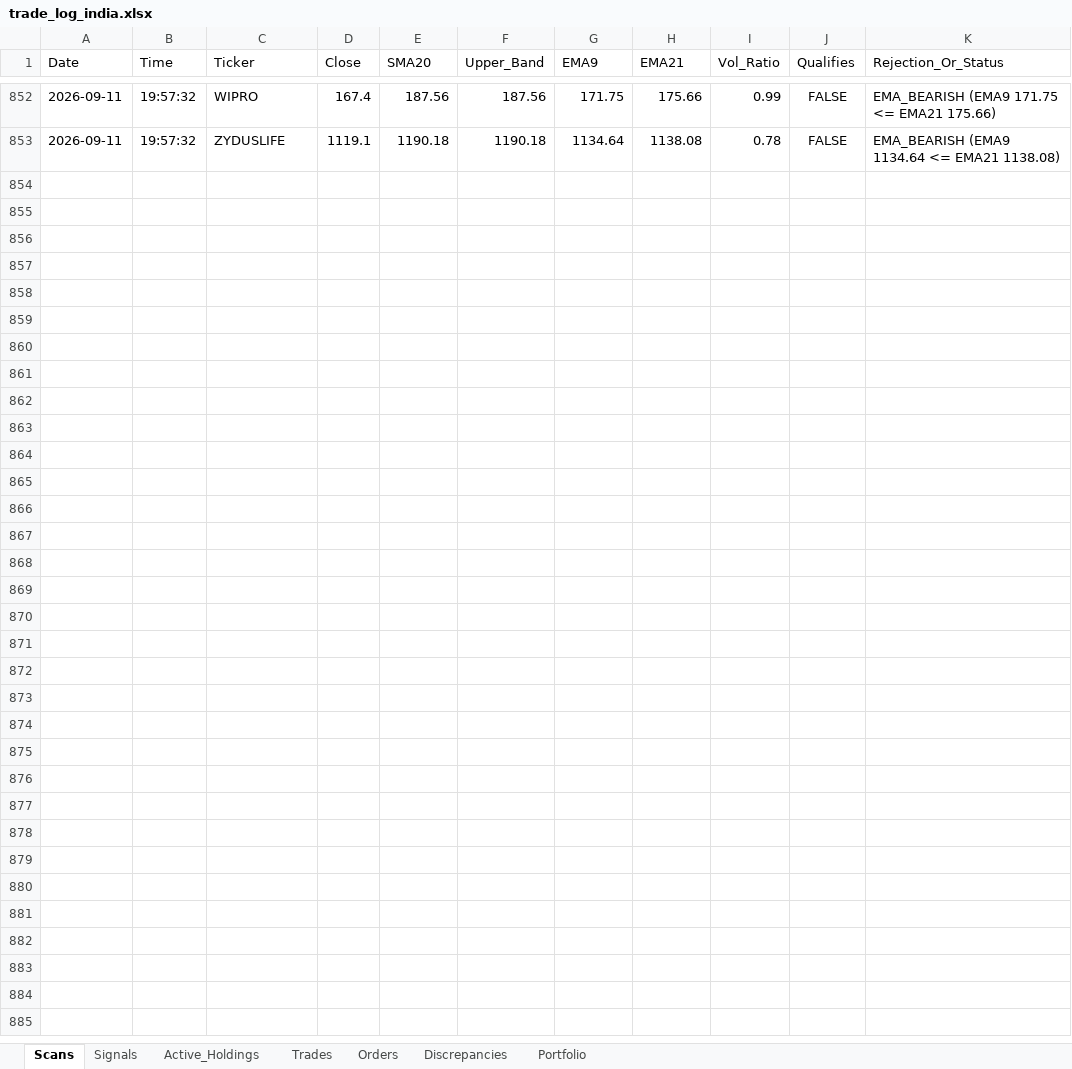
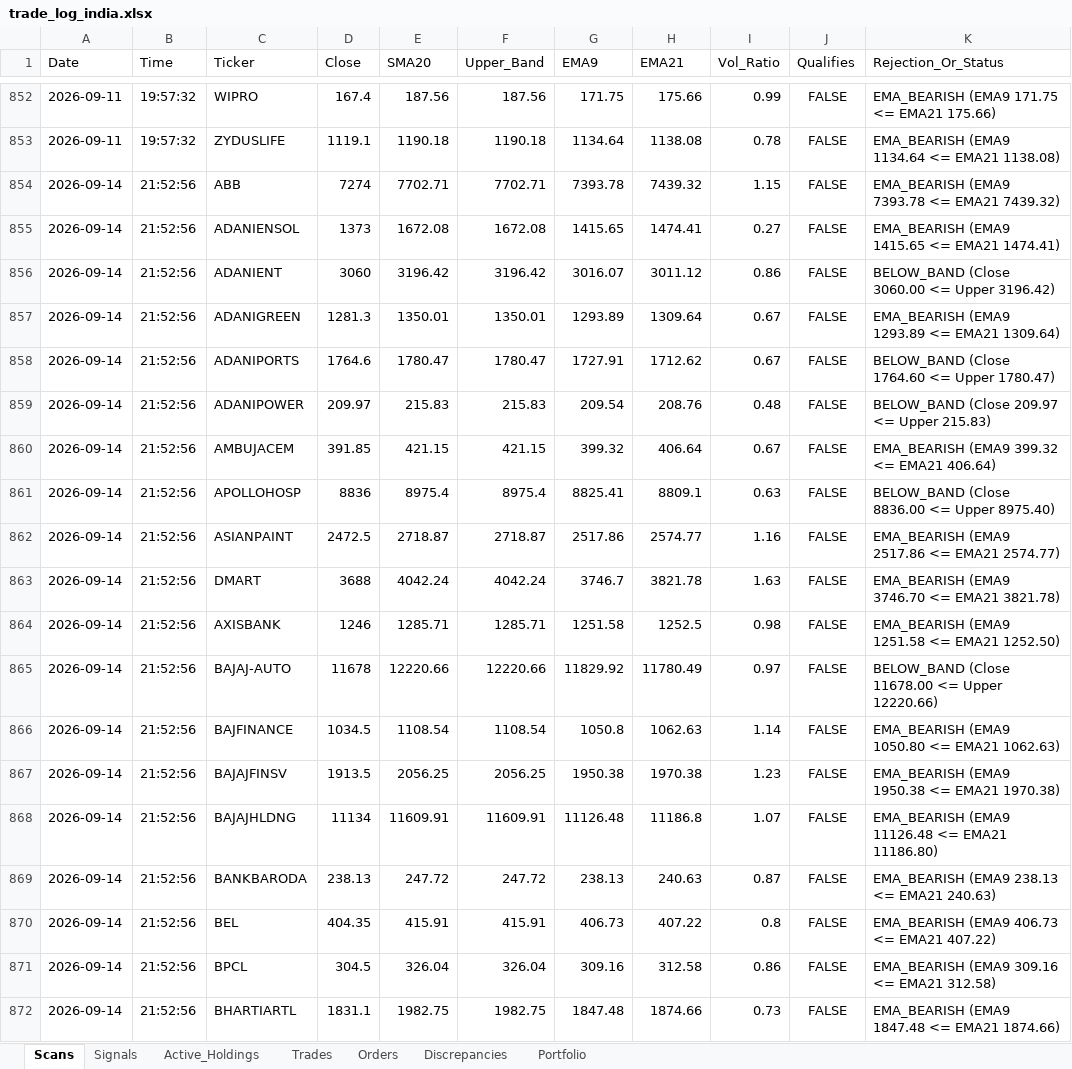
Before and after one commit to thokfoot/volatility-expansion-bot, an Excel workbook: data/trade_log_india.xlsx, sheet Scans, drawn as a sheet; only a part is shown, gaps mark what is left out; values as stored, in another font and other column widths than the file's, no borders; the diff covers the shown part only; the diff names each change by its address in the sheet, - before the commit and + after, or states it on an @@ line.

```diff
--- a/data/trade_log_india.xlsx (sheet Scans)
+++ b/data/trade_log_india.xlsx (sheet Scans)
+row 854: 2026-09-14 | 21:52:56 | ABB | 7274 | 7702.71 | 7702.71 | 7393.78 | 7439.32 | 1.15 | FALSE | EMA_BEARISH (EMA9 7393.78 <= EMA21 7439.32)
+row 855: 2026-09-14 | 21:52:56 | ADANIENSOL | 1373 | 1672.08 | 1672.08 | 1415.65 | 1474.41 | 0.27 | FALSE | EMA_BEARISH (EMA9 1415.65 <= EMA21 1474.41)
+row 856: 2026-09-14 | 21:52:56 | ADANIENT | 3060 | 3196.42 | 3196.42 | 3016.07 | 3011.12 | 0.86 | FALSE | BELOW_BAND (Close 3060.00 <= Upper 3196.42)
+row 857: 2026-09-14 | 21:52:56 | ADANIGREEN | 1281.3 | 1350.01 | 1350.01 | 1293.89 | 1309.64 | 0.67 | FALSE | EMA_BEARISH (EMA9 1293.89 <= EMA21 1309.64)
+row 858: 2026-09-14 | 21:52:56 | ADANIPORTS | 1764.6 | 1780.47 | 1780.47 | 1727.91 | 1712.62 | 0.67 | FALSE | BELOW_BAND (Close 1764.60 <= Upper 1780.47)
+row 859: 2026-09-14 | 21:52:56 | ADANIPOWER | 209.97 | 215.83 | 215.83 | 209.54 | 208.76 | 0.48 | FALSE | BELOW_BAND (Close 209.97 <= Upper 215.83)
+row 860: 2026-09-14 | 21:52:56 | AMBUJACEM | 391.85 | 421.15 | 421.15 | 399.32 | 406.64 | 0.67 | FALSE | EMA_BEARISH (EMA9 399.32 <= EMA21 406.64)
+row 861: 2026-09-14 | 21:52:56 | APOLLOHOSP | 8836 | 8975.4 | 8975.4 | 8825.41 | 8809.1 | 0.63 | FALSE | BELOW_BAND (Close 8836.00 <= Upper 8975.40)
+row 862: 2026-09-14 | 21:52:56 | ASIANPAINT | 2472.5 | 2718.87 | 2718.87 | 2517.86 | 2574.77 | 1.16 | FALSE | EMA_BEARISH (EMA9 2517.86 <= EMA21 2574.77)
+row 863: 2026-09-14 | 21:52:56 | DMART | 3688 | 4042.24 | 4042.24 | 3746.7 | 3821.78 | 1.63 | FALSE | EMA_BEARISH (EMA9 3746.70 <= EMA21 3821.78)
+row 864: 2026-09-14 | 21:52:56 | AXISBANK | 1246 | 1285.71 | 1285.71 | 1251.58 | 1252.5 | 0.98 | FALSE | EMA_BEARISH (EMA9 1251.58 <= EMA21 1252.50)
+row 865: 2026-09-14 | 21:52:56 | BAJAJ-AUTO | 11678 | 12220.66 | 12220.66 | 11829.92 | 11780.49 | 0.97 | FALSE | BELOW_BAND (Close 11678.00 <= Upper 12220.66)
+row 866: 2026-09-14 | 21:52:56 | BAJFINANCE | 1034.5 | 1108.54 | 1108.54 | 1050.8 | 1062.63 | 1.14 | FALSE | EMA_BEARISH (EMA9 1050.80 <= EMA21 1062.63)
+row 867: 2026-09-14 | 21:52:56 | BAJAJFINSV | 1913.5 | 2056.25 | 2056.25 | 1950.38 | 1970.38 | 1.23 | FALSE | EMA_BEARISH (EMA9 1950.38 <= EMA21 1970.38)
+row 868: 2026-09-14 | 21:52:56 | BAJAJHLDNG | 11134 | 11609.91 | 11609.91 | 11126.48 | 11186.8 | 1.07 | FALSE | EMA_BEARISH (EMA9 11126.48 <= EMA21 11186.80)
+row 869: 2026-09-14 | 21:52:56 | BANKBARODA | 238.13 | 247.72 | 247.72 | 238.13 | 240.63 | 0.87 | FALSE | EMA_BEARISH (EMA9 238.13 <= EMA21 240.63)
+row 870: 2026-09-14 | 21:52:56 | BEL | 404.35 | 415.91 | 415.91 | 406.73 | 407.22 | 0.8 | FALSE | EMA_BEARISH (EMA9 406.73 <= EMA21 407.22)
+row 871: 2026-09-14 | 21:52:56 | BPCL | 304.5 | 326.04 | 326.04 | 309.16 | 312.58 | 0.86 | FALSE | EMA_BEARISH (EMA9 309.16 <= EMA21 312.58)
+row 872: 2026-09-14 | 21:52:56 | BHARTIARTL | 1831.1 | 1982.75 | 1982.75 | 1847.48 | 1874.66 | 0.73 | FALSE | EMA_BEARISH (EMA9 1847.48 <= EMA21 1874.66)
```
Also changed, not shown: 81 added rows elsewhere in this sheet, sheet Portfolio, sheet Active_Holdings, data/trade_log.xlsx, 1 other file.
